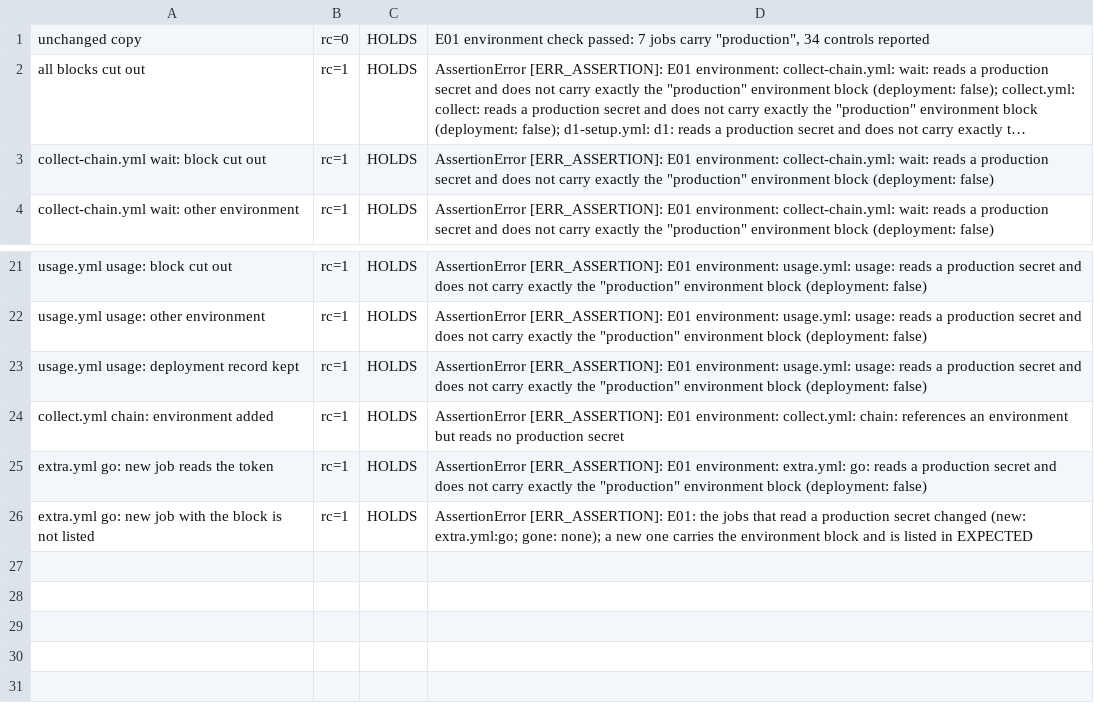
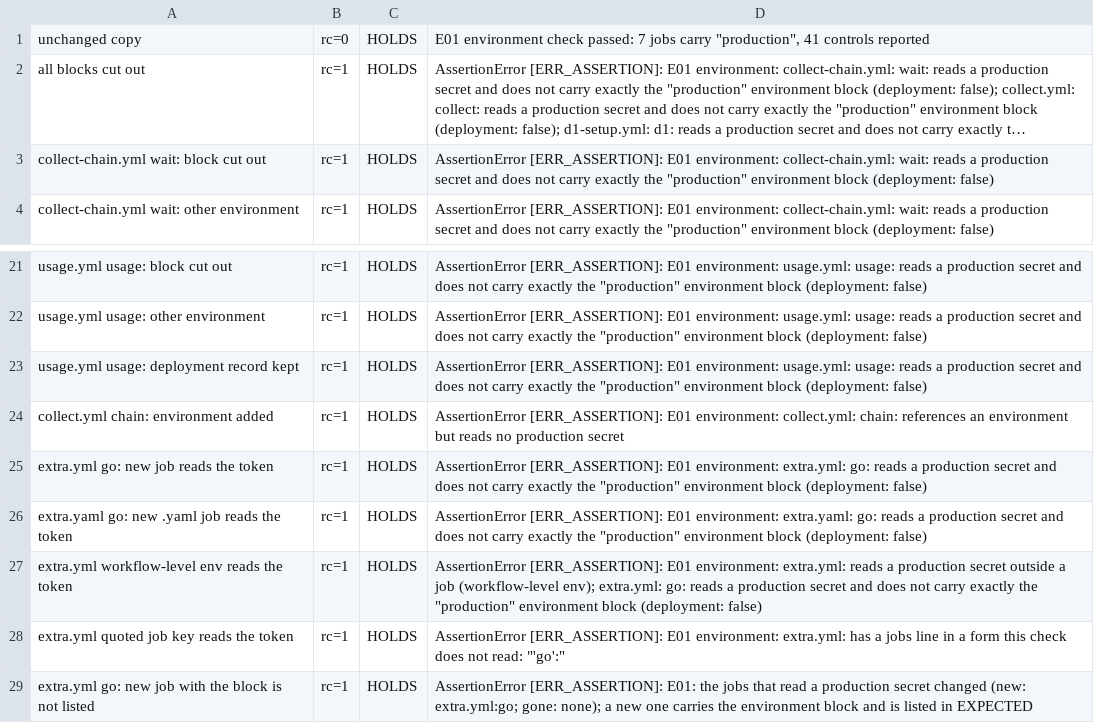
Before and after one commit to jihune/yukemuri, a TSV file: docs/evidence/env-20261124/controls-output.tsv, drawn as a sheet; only a part is shown, gaps mark what is left out; long unchanged cells end in …; the diff names each change by its address in the sheet, - before the commit and + after, or states it on an @@ line.

```diff
--- a/docs/evidence/env-20261124/controls-output.tsv
+++ b/docs/evidence/env-20261124/controls-output.tsv
-D1: …carry "production", 34 controls reported
+D1: …carry "production", 41 controls reported
+row 26: extra.yaml go: new .yaml job reads the token | rc=1 | HOLDS | AssertionError [ERR_ASSERTION]: E01 environment: extra.yaml: go: reads a production secret and does not carry exactly the "production" environment block (deployment: false)
+row 27: extra.yml workflow-level env reads the token | rc=1 | HOLDS | AssertionError [ERR_ASSERTION]: E01 environment: extra.yml: reads a production secret outside a job (workflow-level env); extra.yml: go: reads a production secret and does not carry exactly the "production" environment block (deployment: false)
+row 28: extra.yml quoted job key reads the token | rc=1 | HOLDS | AssertionError [ERR_ASSERTION]: E01 environment: extra.yml: has a jobs line in a form this check does not read: "'go':"
```
Also changed, not shown: 3 other files.
